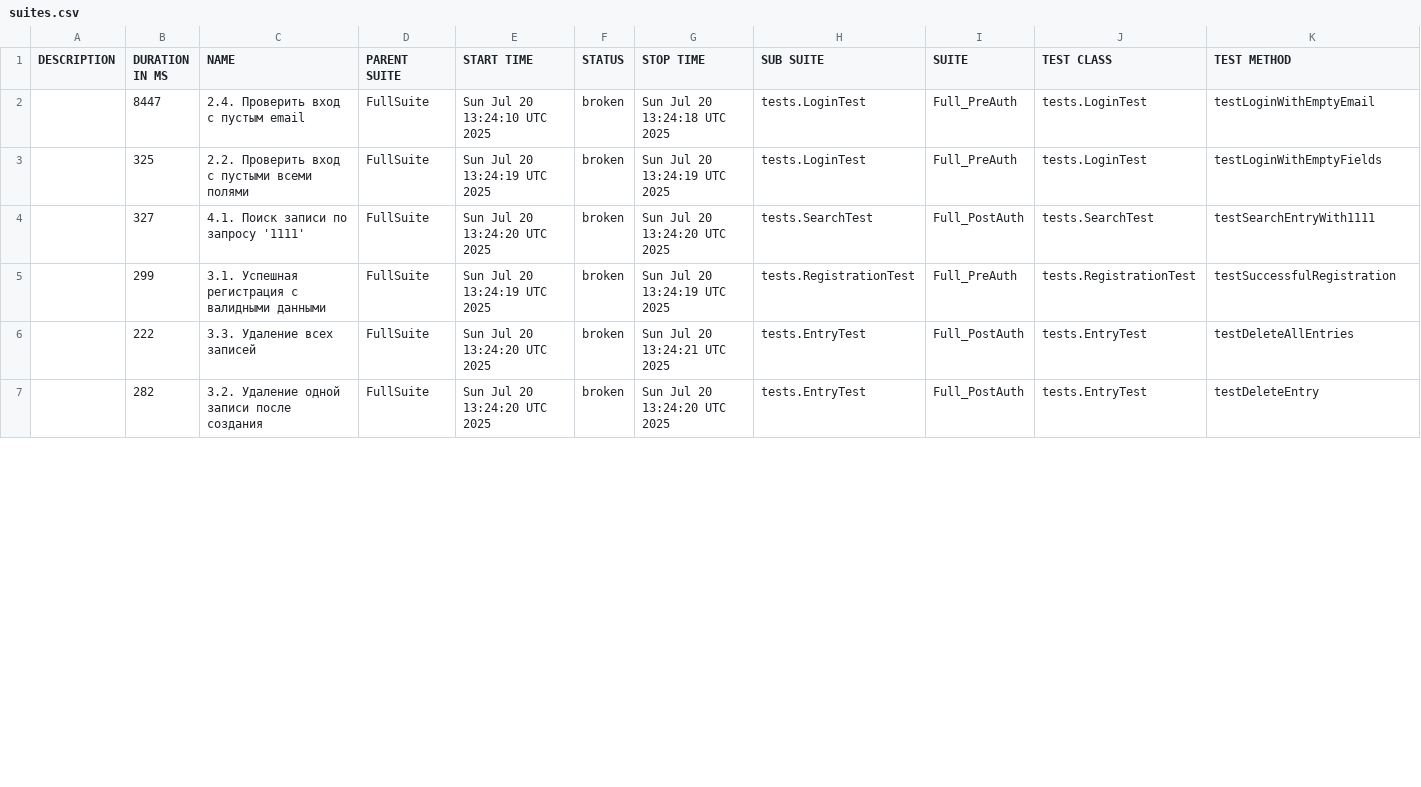
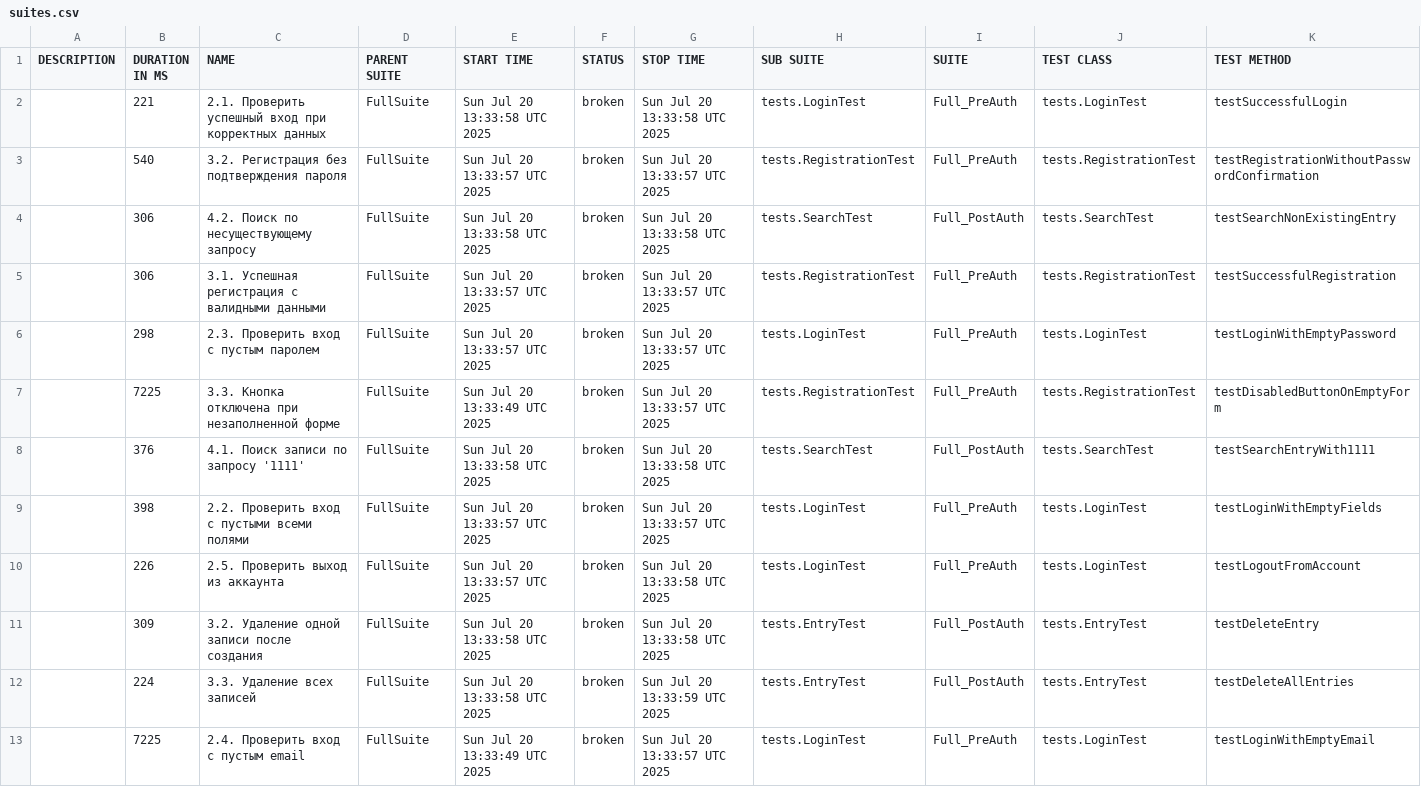
Before and after one commit to IvanKarsakov91/MonkkeeQA30, a CSV file: data/suites.csv, drawn as a sheet; only a part is shown; the diff covers the shown part only.

```diff
--- a/data/suites.csv
+++ b/data/suites.csv
@@ -1,7 +1,13 @@
 "DESCRIPTION","DURATION IN MS","NAME","PARENT SUITE","START TIME","STATUS","STOP TIME","SUB SUITE","SUITE","TEST CLASS","TEST METHOD"
-"","8447","2.4. Проверить вход с пустым email","FullSuite","Sun Jul 20 13:24:10 UTC 2025","broken","Sun Jul 20 13:24:18 UTC 2025","tests.LoginTest","Full_PreAuth","tests.LoginTest","testLoginWithEmptyEmail"
-"","325","2.2. Проверить вход с пустыми всеми полями","FullSuite","Sun Jul 20 13:24:19 UTC 2025","broken","Sun Jul 20 13:24:19 UTC 2025","tests.LoginTest","Full_PreAuth","tests.LoginTest","testLoginWithEmptyFields"
-"","327","4.1. Поиск записи по запросу '1111'","FullSuite","Sun Jul 20 13:24:20 UTC 2025","broken","Sun Jul 20 13:24:20 UTC 2025","tests.SearchTest","Full_PostAuth","tests.SearchTest","testSearchEntryWith1111"
-"","299","3.1. Успешная регистрация с валидными данными","FullSuite","Sun Jul 20 13:24:19 UTC 2025","broken","Sun Jul 20 13:24:19 UTC 2025","tests.RegistrationTest","Full_PreAuth","tests.RegistrationTest","testSuccessfulRegistration"
-"","222","3.3. Удаление всех записей","FullSuite","Sun Jul 20 13:24:20 UTC 2025","broken","Sun Jul 20 13:24:21 UTC 2025","tests.EntryTest","Full_PostAuth","tests.EntryTest","testDeleteAllEntries"
-"","282","3.2. Удаление одной записи после создания","FullSuite","Sun Jul 20 13:24:20 UTC 2025","broken","Sun Jul 20 13:24:20 UTC 2025","tests.EntryTest","Full_PostAuth","tests.EntryTest","testDeleteEntry"
+"","221","2.1. Проверить успешный вход при корректных данных","FullSuite","Sun Jul 20 13:33:58 UTC 2025","broken","Sun Jul 20 13:33:58 UTC 2025","tests.LoginTest","Full_PreAuth","tests.LoginTest","testSuccessfulLogin"
+"","540","3.2. Регистрация без подтверждения пароля","FullSuite","Sun Jul 20 13:33:57 UTC 2025","broken","Sun Jul 20 13:33:57 UTC 2025","tests.RegistrationTest","Full_PreAuth","tests.RegistrationTest","testRegistrationWithoutPasswordConfirmation"
+"","306","4.2. Поиск по несуществующему запросу","FullSuite","Sun Jul 20 13:33:58 UTC 2025","broken","Sun Jul 20 13:33:58 UTC 2025","tests.SearchTest","Full_PostAuth","tests.SearchTest","testSearchNonExistingEntry"
+"","306","3.1. Успешная регистрация с валидными данными","FullSuite","Sun Jul 20 13:33:57 UTC 2025","broken","Sun Jul 20 13:33:57 UTC 2025","tests.RegistrationTest","Full_PreAuth","tests.RegistrationTest","testSuccessfulRegistration"
+"","298","2.3. Проверить вход с пустым паролем","FullSuite","Sun Jul 20 13:33:57 UTC 2025","broken","Sun Jul 20 13:33:57 UTC 2025","tests.LoginTest","Full_PreAuth","tests.LoginTest","testLoginWithEmptyPassword"
+"","7225","3.3. Кнопка отключена при незаполненной форме","FullSuite","Sun Jul 20 13:33:49 UTC 2025","broken","Sun Jul 20 13:33:57 UTC 2025","tests.RegistrationTest","Full_PreAuth","tests.RegistrationTest","testDisabledButtonOnEmptyForm"
+"","376","4.1. Поиск записи по запросу '1111'","FullSuite","Sun Jul 20 13:33:58 UTC 2025","broken","Sun Jul 20 13:33:58 UTC 2025","tests.SearchTest","Full_PostAuth","tests.SearchTest","testSearchEntryWith1111"
+"","398","2.2. Проверить вход с пустыми всеми полями","FullSuite","Sun Jul 20 13:33:57 UTC 2025","broken","Sun Jul 20 13:33:57 UTC 2025","tests.LoginTest","Full_PreAuth","tests.LoginTest","testLoginWithEmptyFields"
+"","226","2.5. Проверить выход из аккаунта","FullSuite","Sun Jul 20 13:33:57 UTC 2025","broken","Sun Jul 20 13:33:58 UTC 2025","tests.LoginTest","Full_PreAuth","tests.LoginTest","testLogoutFromAccount"
+"","309","3.2. Удаление одной записи после создания","FullSuite","Sun Jul 20 13:33:58 UTC 2025","broken","Sun Jul 20 13:33:58 UTC 2025","tests.EntryTest","Full_PostAuth","tests.EntryTest","testDeleteEntry"
+"","224","3.3. Удаление всех записей","FullSuite","Sun Jul 20 13:33:58 UTC 2025","broken","Sun Jul 20 13:33:59 UTC 2025","tests.EntryTest","Full_PostAuth","tests.EntryTest","testDeleteAllEntries"
+"","7225","2.4. Проверить вход с пустым email","FullSuite","Sun Jul 20 13:33:49 UTC 2025","broken","Sun Jul 20 13:33:57 UTC 2025","tests.LoginTest","Full_PreAuth","tests.LoginTest","testLoginWithEmptyEmail"
```
Also changed, not shown: 6 removed rows and 6 edited cells elsewhere in this file, data/behaviors.csv, 44 other files.
